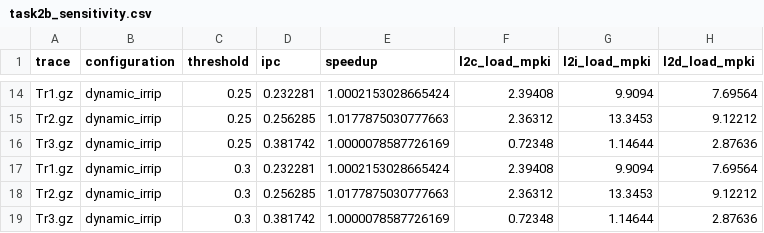
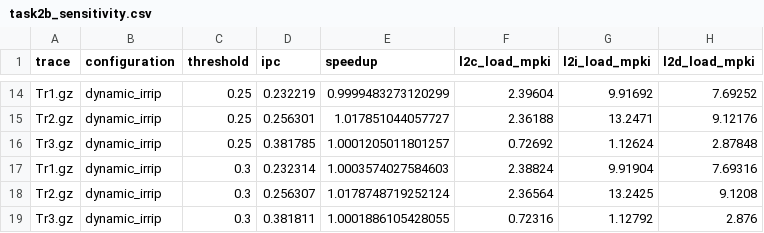
Before and after one commit to abhijain565aj/CS-683-Adv-Arch-Assignments, a CSV file: Assignment-2/report/data/task2b_sensitivity.csv, drawn as a sheet; only a part is shown, gaps mark what is left out; the diff covers the shown part only; the diff names each change by its address in the sheet, - before the commit and + after, or states it on an @@ line.

```diff
--- a/Assignment-2/report/data/task2b_sensitivity.csv
+++ b/Assignment-2/report/data/task2b_sensitivity.csv
-D14 (ipc): 0.232281
+D14 (ipc): 0.232219
-E14 (speedup): 1.0002153028665424
+E14 (speedup): 0.9999483273120299
-F14 (l2c_load_mpki): 2.39408
+F14 (l2c_load_mpki): 2.39604
-G14 (l2i_load_mpki): 9.9094
+G14 (l2i_load_mpki): 9.91692
-H14 (l2d_load_mpki): 7.69564
+H14 (l2d_load_mpki): 7.69252
-D15 (ipc): 0.256285
+D15 (ipc): 0.256301
-E15 (speedup): 1.0177875030777663
+E15 (speedup): 1.017851044057727
-F15 (l2c_load_mpki): 2.36312
+F15 (l2c_load_mpki): 2.36188
-G15 (l2i_load_mpki): 13.3453
+G15 (l2i_load_mpki): 13.2471
-H15 (l2d_load_mpki): 9.12212
+H15 (l2d_load_mpki): 9.12176
-D16 (ipc): 0.381742
+D16 (ipc): 0.381785
-E16 (speedup): 1.0000078587726169
+E16 (speedup): 1.0001205011801257
-F16 (l2c_load_mpki): 0.72348
+F16 (l2c_load_mpki): 0.72692
-G16 (l2i_load_mpki): 1.14644
+G16 (l2i_load_mpki): 1.12624
-H16 (l2d_load_mpki): 2.87636
+H16 (l2d_load_mpki): 2.87848
-D17 (ipc): 0.232281
+D17 (ipc): 0.232314
-E17 (speedup): 1.0002153028665424
+E17 (speedup): 1.0003574027584603
-F17 (l2c_load_mpki): 2.39408
+F17 (l2c_load_mpki): 2.38824
-G17 (l2i_load_mpki): 9.9094
+G17 (l2i_load_mpki): 9.91904
-H17 (l2d_load_mpki): 7.69564
+H17 (l2d_load_mpki): 7.69316
-D18 (ipc): 0.256285
+D18 (ipc): 0.256307
-E18 (speedup): 1.0177875030777663
+E18 (speedup): 1.0178748719252124
-F18 (l2c_load_mpki): 2.36312
+F18 (l2c_load_mpki): 2.36564
-G18 (l2i_load_mpki): 13.3453
+G18 (l2i_load_mpki): 13.2425
-H18 (l2d_load_mpki): 9.12212
+H18 (l2d_load_mpki): 9.1208
-D19 (ipc): 0.381742
+D19 (ipc): 0.381811
-E19 (speedup): 1.0000078587726169
+E19 (speedup): 1.0001886105428055
-F19 (l2c_load_mpki): 0.72348
+F19 (l2c_load_mpki): 0.72316
-G19 (l2i_load_mpki): 1.14644
+G19 (l2i_load_mpki): 1.12792
-H19 (l2d_load_mpki): 2.87636
+H19 (l2d_load_mpki): 2.876
```
Also changed, not shown: 45 edited cells elsewhere in this file, 35 other files.
